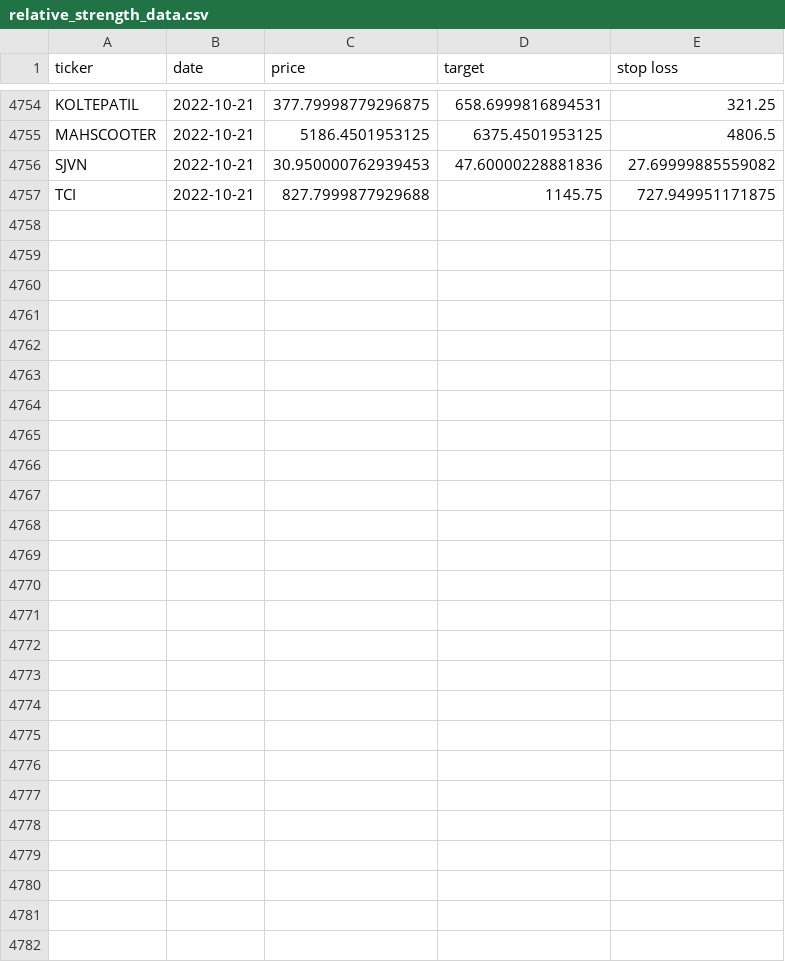
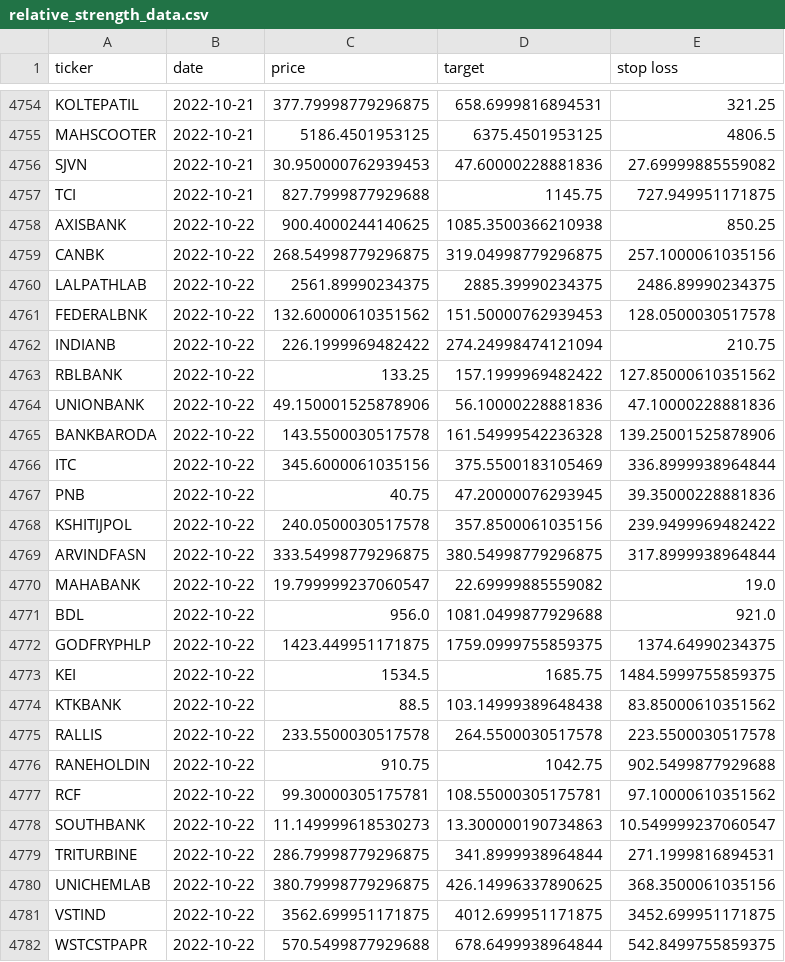
Before and after one commit to sswtlshth/ticker_data, a CSV file: output/relative_strength_data.csv, drawn as a sheet; only a part is shown, gaps mark what is left out.

Commit message:
automated script

```diff
--- a/output/relative_strength_data.csv
+++ b/output/relative_strength_data.csv
@@ -4757 +4757,26 @@ SJVN,2022-10-21,30.950000762939453,47.60000228881836,27.69999885559082
 TCI,2022-10-21,827.7999877929688,1145.75,727.949951171875
+AXISBANK,2022-10-22,900.4000244140625,1085.3500366210938,850.25
+CANBK,2022-10-22,268.54998779296875,319.04998779296875,257.1000061035156
+LALPATHLAB,2022-10-22,2561.89990234375,2885.39990234375,2486.89990234375
+FEDERALBNK,2022-10-22,132.60000610351562,151.50000762939453,128.0500030517578
+INDIANB,2022-10-22,226.1999969482422,274.24998474121094,210.75
+RBLBANK,2022-10-22,133.25,157.1999969482422,127.85000610351562
+UNIONBANK,2022-10-22,49.150001525878906,56.10000228881836,47.10000228881836
+BANKBARODA,2022-10-22,143.5500030517578,161.54999542236328,139.25001525878906
+ITC,2022-10-22,345.6000061035156,375.5500183105469,336.8999938964844
+PNB,2022-10-22,40.75,47.20000076293945,39.35000228881836
+KSHITIJPOL,2022-10-22,240.0500030517578,357.8500061035156,239.9499969482422
+ARVINDFASN,2022-10-22,333.54998779296875,380.54998779296875,317.8999938964844
+MAHABANK,2022-10-22,19.799999237060547,22.69999885559082,19.0
+BDL,2022-10-22,956.0,1081.0499877929688,921.0
+GODFRYPHLP,2022-10-22,1423.449951171875,1759.0999755859375,1374.64990234375
+KEI,2022-10-22,1534.5,1685.75,1484.5999755859375
+KTKBANK,2022-10-22,88.5,103.14999389648438,83.85000610351562
+RALLIS,2022-10-22,233.5500030517578,264.5500030517578,223.5500030517578
+RANEHOLDIN,2022-10-22,910.75,1042.75,902.5499877929688
+RCF,2022-10-22,99.30000305175781,108.55000305175781,97.10000610351562
+SOUTHBANK,2022-10-22,11.149999618530273,13.300000190734863,10.549999237060547
+TRITURBINE,2022-10-22,286.79998779296875,341.8999938964844,271.1999816894531
+UNICHEMLAB,2022-10-22,380.79998779296875,426.14996337890625,368.3500061035156
+VSTIND,2022-10-22,3562.699951171875,4012.699951171875,3452.699951171875
+WSTCSTPAPR,2022-10-22,570.5499877929688,678.6499938964844,542.8499755859375
```
